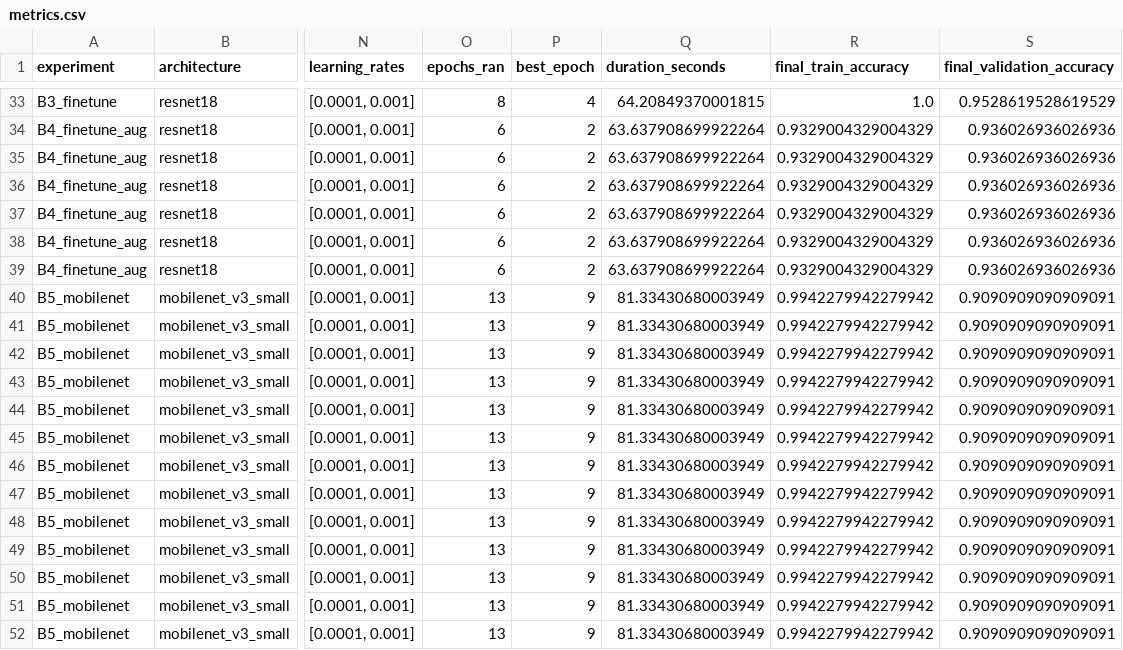
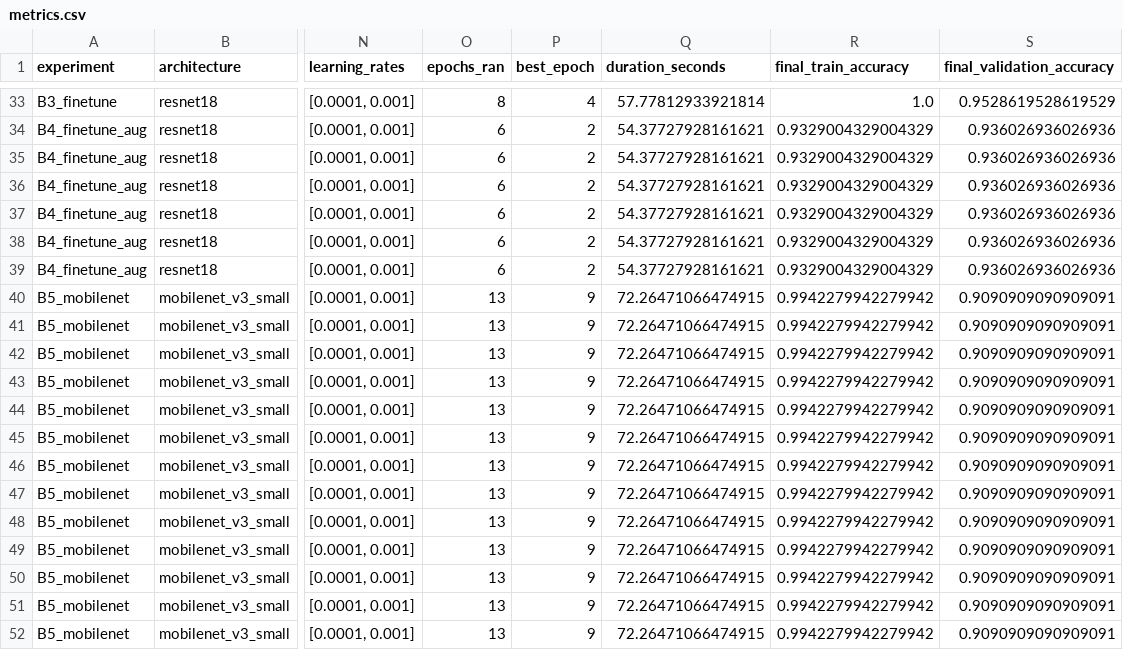
Before and after one commit to AxelS27/deeplearning-gslc, a CSV file: metrics.csv, drawn as a sheet; only a part is shown, gaps mark what is left out; the diff covers the shown part only; the diff names each change by its address in the sheet, - before the commit and + after, or states it on an @@ line.

```diff
--- a/metrics.csv
+++ b/metrics.csv
-Q33 (duration_seconds): 64.20849370001815
+Q33 (duration_seconds): 57.77812933921814
-Q34:Q39 (duration_seconds): 63.637908699922264
+Q34:Q39 (duration_seconds): 54.37727928161621
-Q40:Q52 (duration_seconds): 81.33430680003949
+Q40:Q52 (duration_seconds): 72.26471066474915
```
Also changed, not shown: 96 edited cells elsewhere in this file, artifacts/summary.csv, 8 other files.
